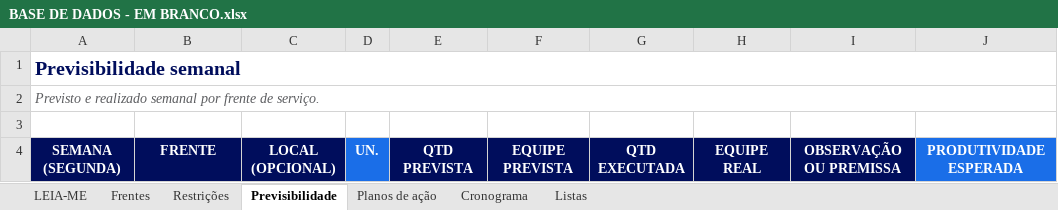
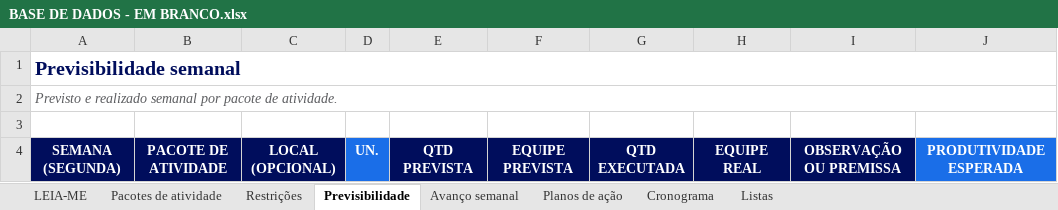
Before and after one commit to mateusm23/FERRAMENTAS, an Excel workbook: Outros/Planejamento Trimestral/Base de Dados/BASE DE DADOS - EM BRANCO.xlsx, sheet Previsibilidade, drawn as a sheet; only a part is shown; values as stored, in another font and other column widths than the file's, no borders; conditional formats not drawn; the diff names each change by its address in the sheet, - before the commit and + after, or states it on an @@ line.

```diff
--- a/Outros/Planejamento Trimestral/Base de Dados/BASE DE DADOS - EM BRANCO.xlsx (sheet Previsibilidade)
+++ b/Outros/Planejamento Trimestral/Base de Dados/BASE DE DADOS - EM BRANCO.xlsx (sheet Previsibilidade)
-sheet tab: Frentes
+sheet tab: Pacotes de atividade
+sheet tab: Avanço semanal
-A2: …semanal por frente de serviço.
+A2: …semanal por pacote de atividade.
-B4: FRENTE
+B4: PACOTE DE ATIVIDADE
```
Also changed, not shown: sheet LEIA-ME, sheet Cronograma, sheet Pacotes de atividade, sheet Restrições, sheet Planos de ação, Outros/Planejamento Trimestral/Base de Dados/BASE DE DADOS - EXEMPLO.xlsx, 4 other files.
